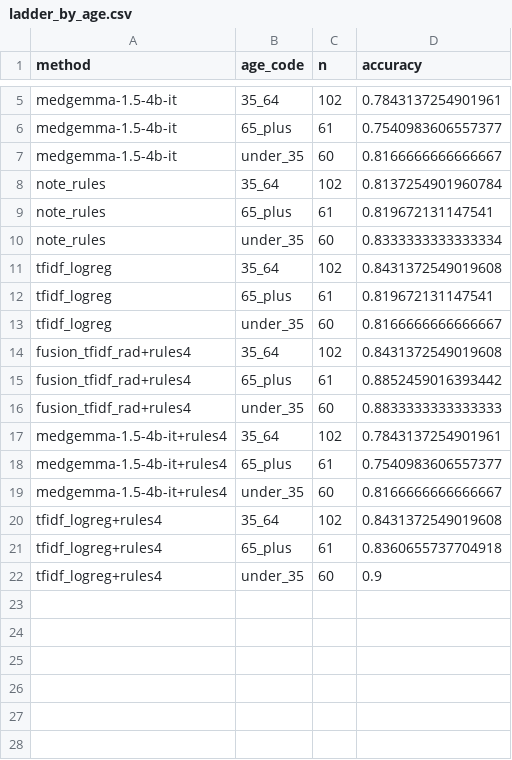
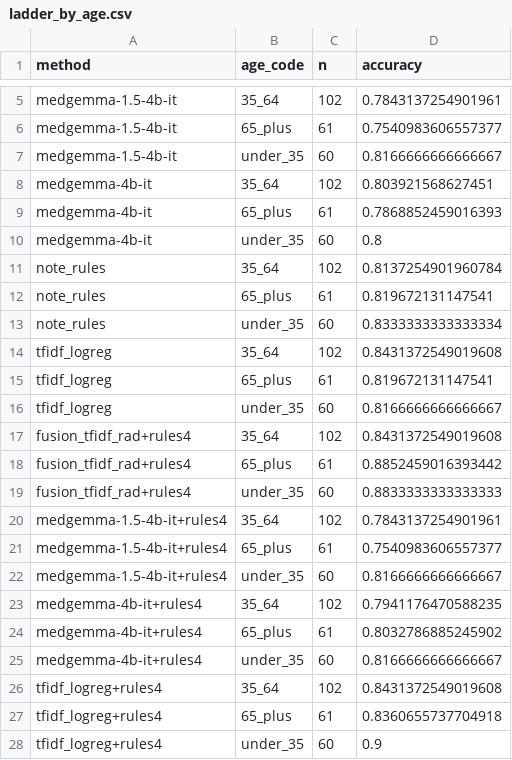
Before and after one commit to healthtransformationlab/health-transformation-lab-nlp, a CSV file: data/datasets/ladder/ladder_by_age.csv, drawn as a sheet; only a part is shown, gaps mark what is left out; the diff names each change by its address in the sheet, - before the commit and + after, or states it on an @@ line.

```diff
--- a/data/datasets/ladder/ladder_by_age.csv
+++ b/data/datasets/ladder/ladder_by_age.csv
+row 8: medgemma-4b-it | 35_64 | 102 | 0.803921568627451
+row 9: medgemma-4b-it | 65_plus | 61 | 0.7868852459016393
+row 10: medgemma-4b-it | under_35 | 60 | 0.8
+row 23: medgemma-4b-it+rules4 | 35_64 | 102 | 0.7941176470588235
+row 24: medgemma-4b-it+rules4 | 65_plus | 61 | 0.8032786885245902
+row 25: medgemma-4b-it+rules4 | under_35 | 60 | 0.8166666666666667
```
Also changed, not shown: data/datasets/ladder/ladder_by_clinic.csv, data/datasets/ladder/ladder_by_stageable.csv, 11 other files.
